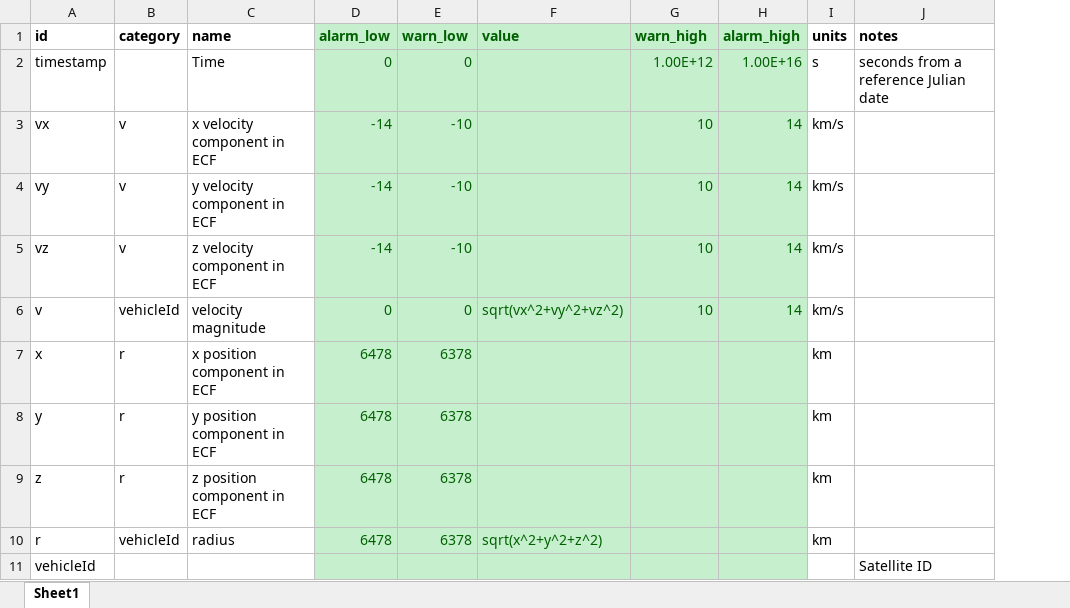
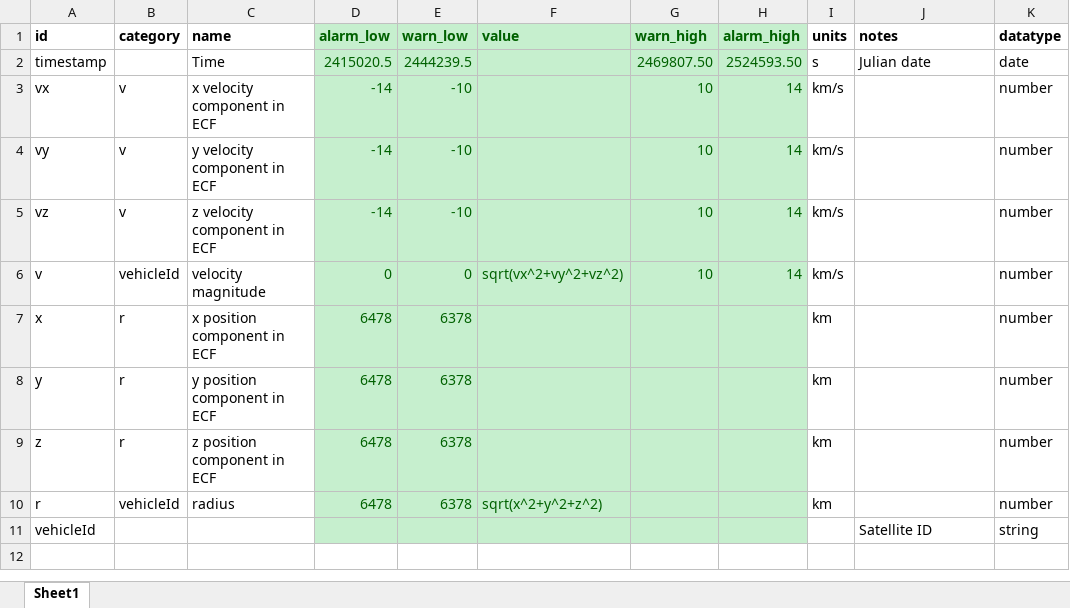
Before and after one commit to AudacySpace/quindar-proxy, an Excel workbook: app/uploads/GMAT.xlsx, sheet Sheet1, drawn as a sheet; values as stored, in another font and other column widths than the file's, no borders; the diff names each change by its address in the sheet, - before the commit and + after, or states it on an @@ line.

```diff
--- a/app/uploads/GMAT.xlsx (sheet Sheet1)
+++ b/app/uploads/GMAT.xlsx (sheet Sheet1)
+column K (datatype), rows 2-11: date | number | number | number | number | number | number | number | number | string
-D2 (alarm_low): 0
+D2 (alarm_low): 2415020.5
-E2 (warn_low): 0
+E2 (warn_low): 2444239.5
-G2 (warn_high): 1.00E+12
+G2 (warn_high): 2469807.50
-H2 (alarm_high): 1.00E+16
+H2 (alarm_high): 2524593.50
-J2 (notes): seconds from a reference Julian date
+J2 (notes): Julian date
```
Also changed, not shown: 5 other files.
